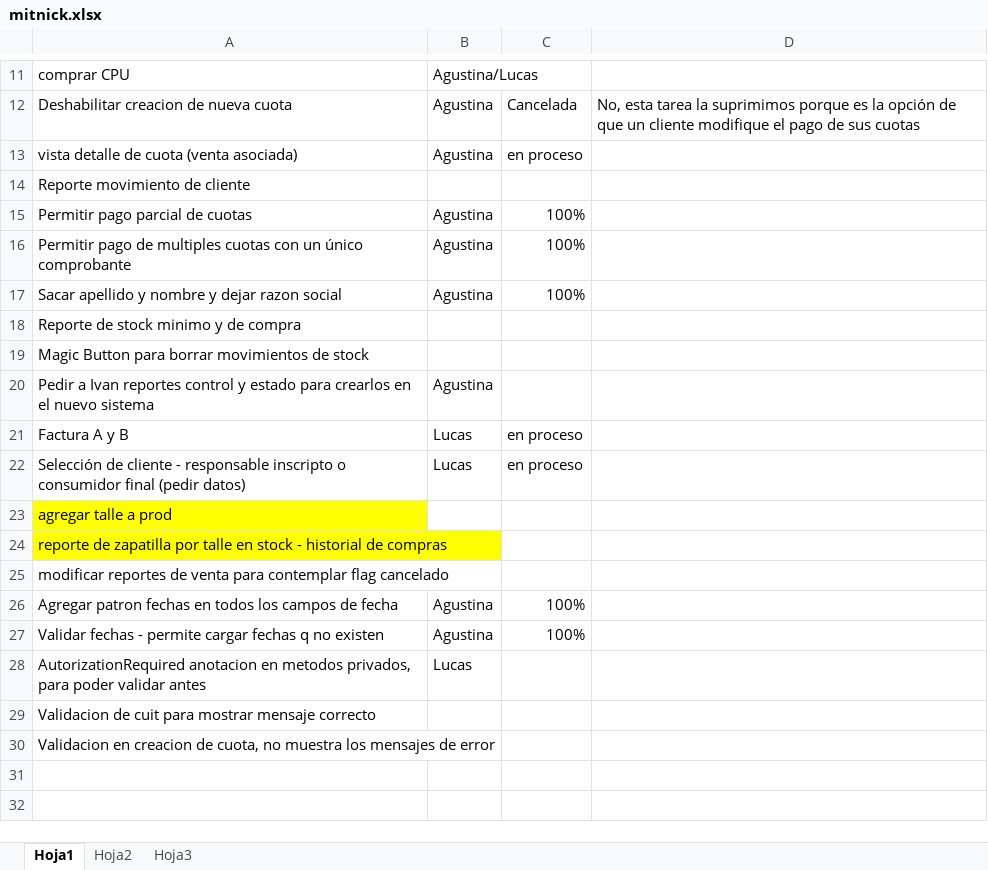
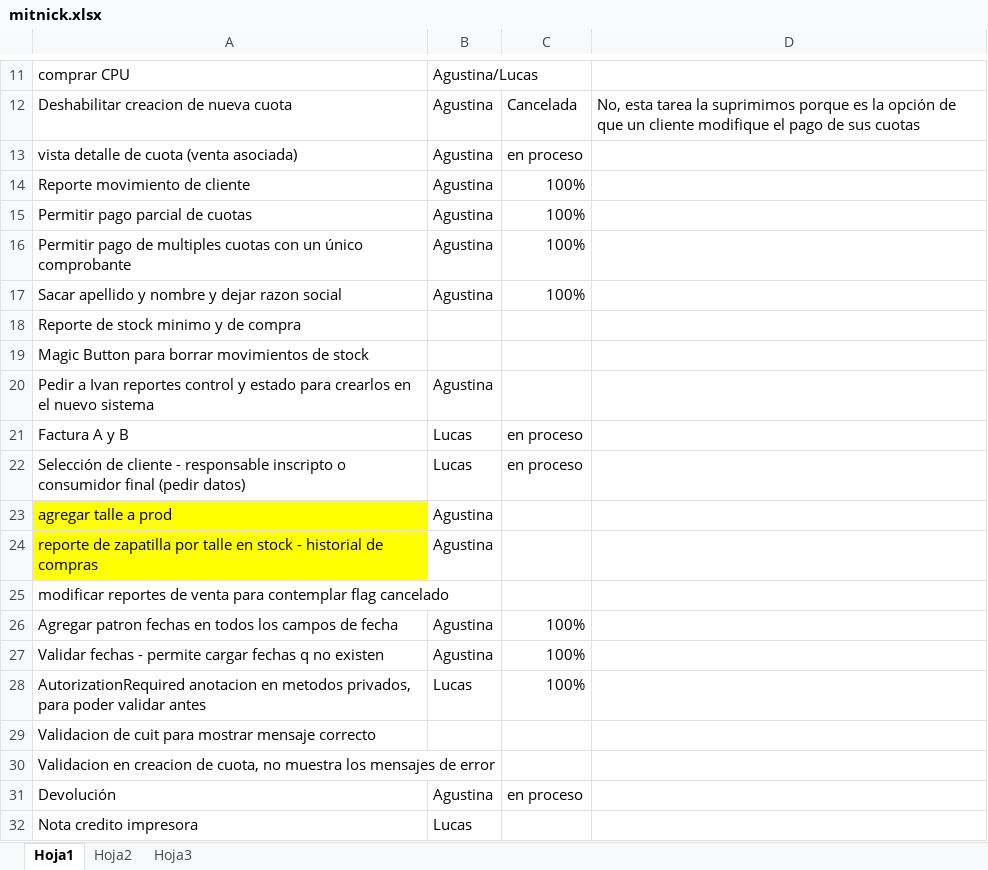
Before and after one commit to darios251/mitnick, an Excel workbook: mitnick.xlsx, sheet Hoja1, drawn as a sheet; only a part is shown, gaps mark what is left out; values as stored, in another font and other column widths than the file's, no borders; the diff names each change by its address in the sheet, - before the commit and + after, or states it on an @@ line.

Commit message:
Actualizacion de estados

```diff
--- a/mitnick.xlsx (sheet Hoja1)
+++ b/mitnick.xlsx (sheet Hoja1)
-B14: (empty)
+B14: Agustina
-C14: (empty)
+C14: 100%
-B23:B24: (empty)
+B23:B24: Agustina
-C28: (empty)
+C28: 100%
+row 31: Devolución | Agustina | en proceso
+row 32: Nota credito impresora | Lucas
```
